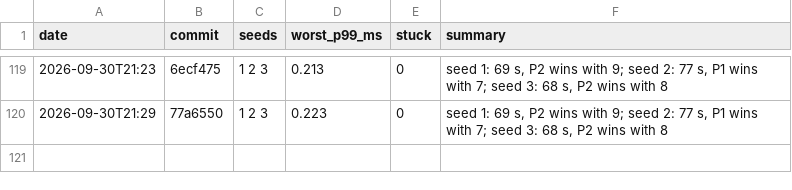
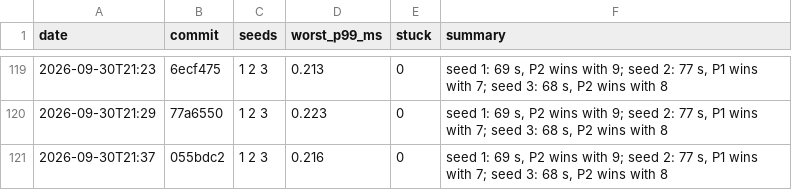
Before and after one commit to DigiMonk73/Empires, a CSV file: docs/metrics/battle.csv, drawn as a sheet; only a part is shown, gaps mark what is left out.

```diff
--- a/docs/metrics/battle.csv
+++ b/docs/metrics/battle.csv
@@ -120 +120,2 @@ date,commit,seeds,worst_p99_ms,stuck,summary
 2026-09-30T21:29,77a6550,1 2 3,0.223,0,"seed 1: 69 s, P2 wins with 9; seed 2: 77 s, P1 wins with 7; seed 3: 68 s, P2 wins with 8"
+2026-09-30T21:37,055bdc2,1 2 3,0.216,0,"seed 1: 69 s, P2 wins with 9; seed 2: 77 s, P1 wins with 7; seed 3: 68 s, P2 wins with 8"
```
Also changed, not shown: docs/metrics/ai.csv, docs/metrics/econ.csv, 7 other files.
